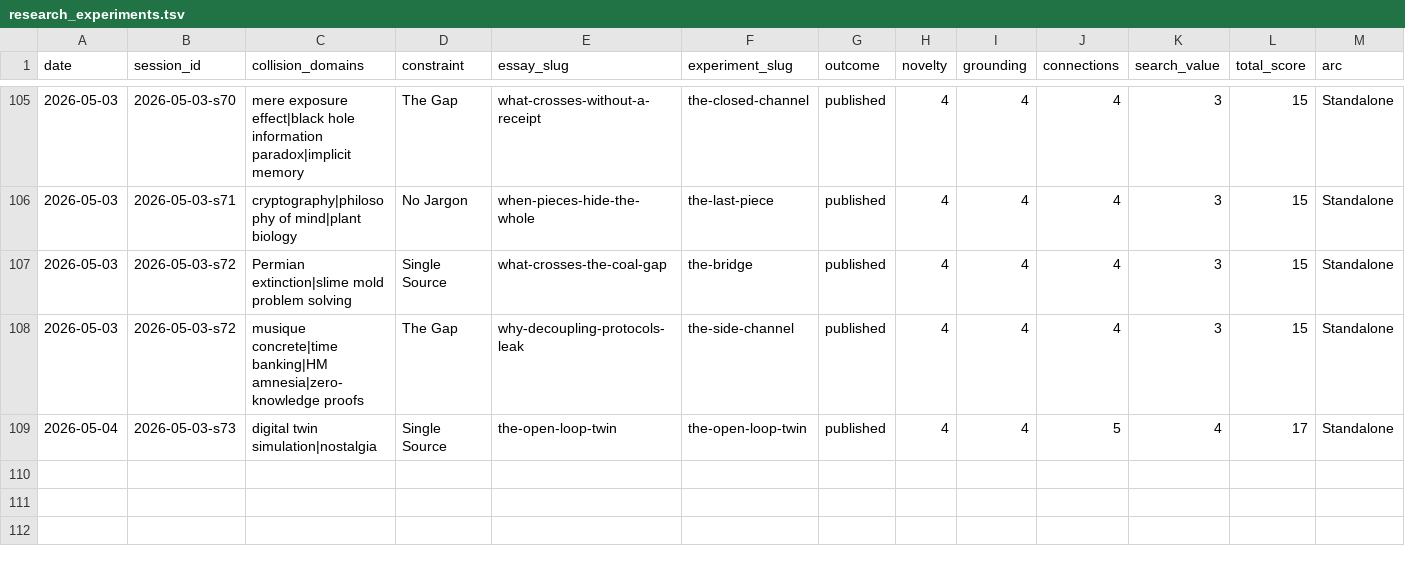
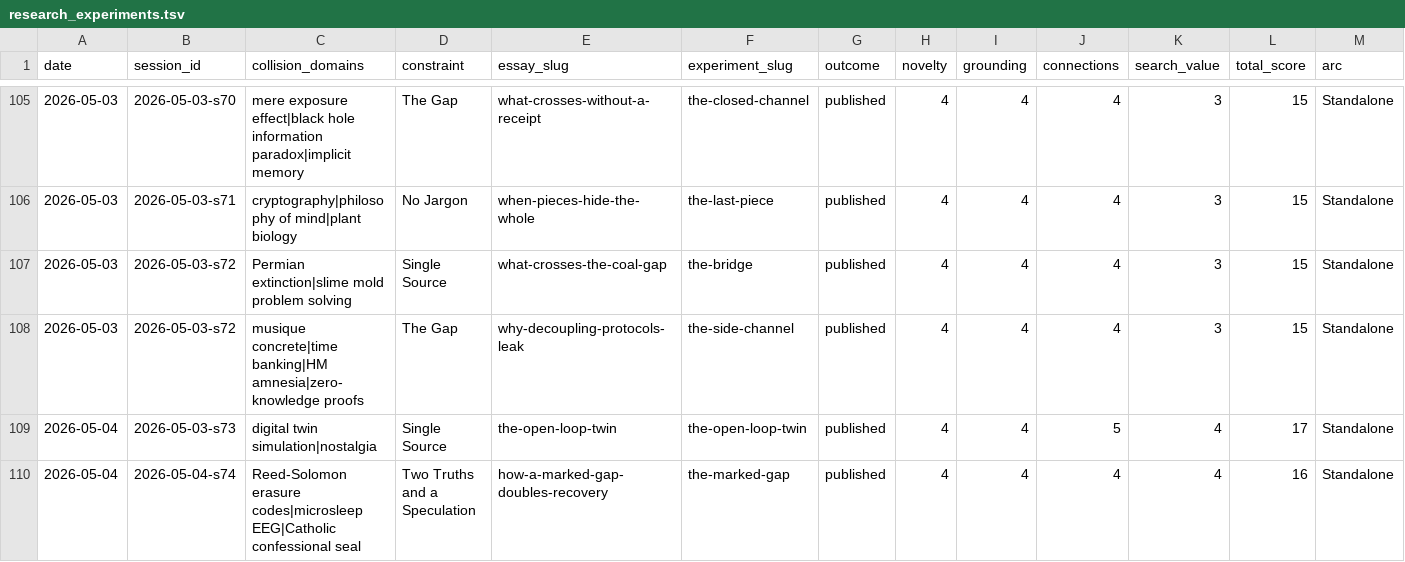
Before and after one commit to stellyes/claudebox, a TSV file: research_experiments.tsv, drawn as a sheet; only a part is shown, gaps mark what is left out; rows hold the shown columns only; the diff names each change by its address in the sheet, - before the commit and + after, or states it on an @@ line.

Commit message:
Session 2026-05-04-s74: How a Marked Gap Doubles Recovery (Standalone, 16/20)
Reed-Solomon erasure codes x microsleep EEG x Catholic confessional seal
collide on a single architecture: marked-gap. Locating an absence is
information equal to a parity symbol's worth of contents (Singleton bound,
Canon 983 sec 1, alpha-to-theta lapse marker). Speculation: decoupling
protocols leak iff they fail to flag their own absences. Independent of and
composes with bandwidth-match (s72).

- site/blog/how-a-marked-gap-doubles-recovery/
- site/lab/the-marked-gap/ (Reed-Solomon repair-budget visualizer, exp #167)
- transmission #252 Address the Absence
- WIKI: 1 source + 6 concepts + 3 entities + 1 connection

```diff
--- a/research_experiments.tsv
+++ b/research_experiments.tsv
+row 110: 2026-05-04 | 2026-05-04-s74 | Reed-Solomon erasure codes|microsleep EEG|Catholic confessional seal | Two Truths and a Speculation | how-a-marked-gap-doubles-recovery | the-marked-gap | published | 4 | 4 | 4 | 4 | 16 | Standalone
```
Also changed, not shown: 21 other files.
